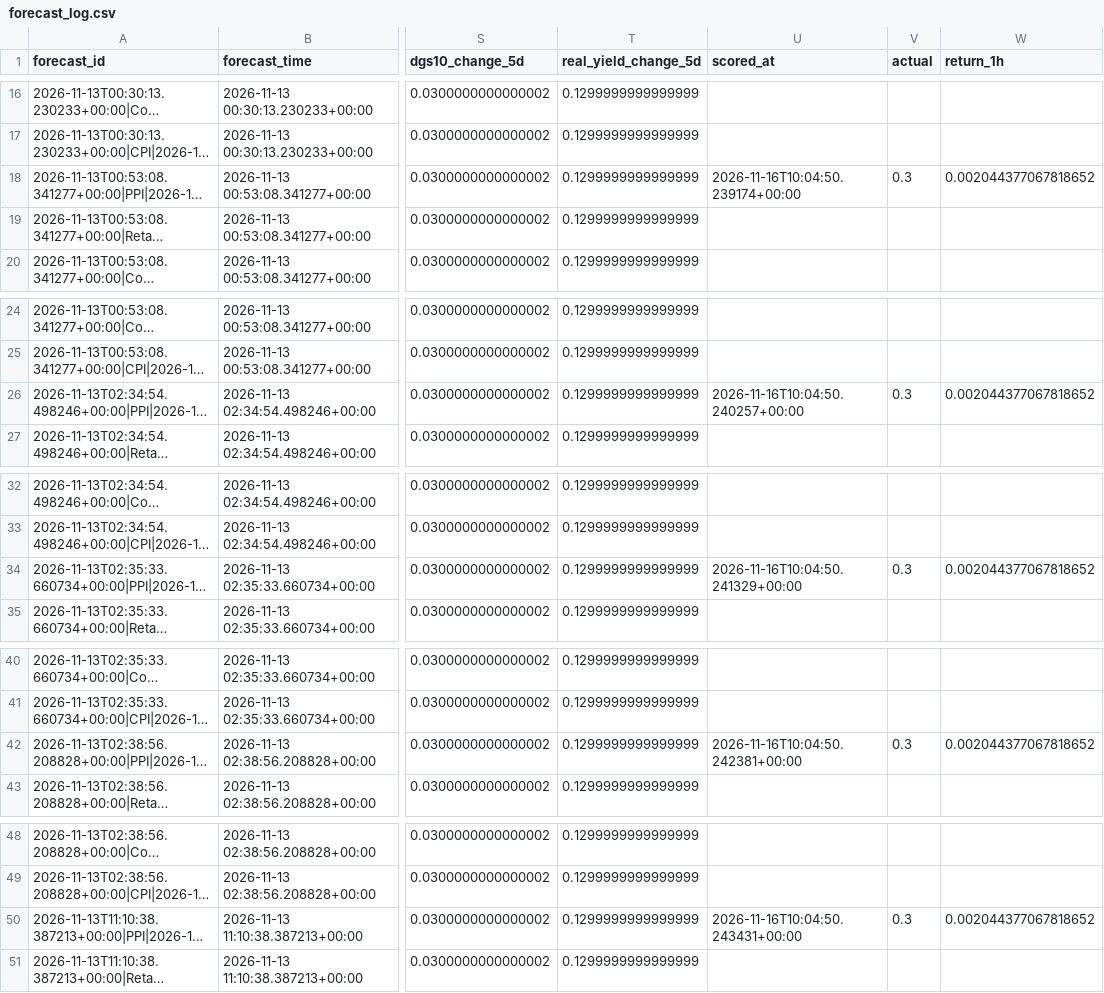
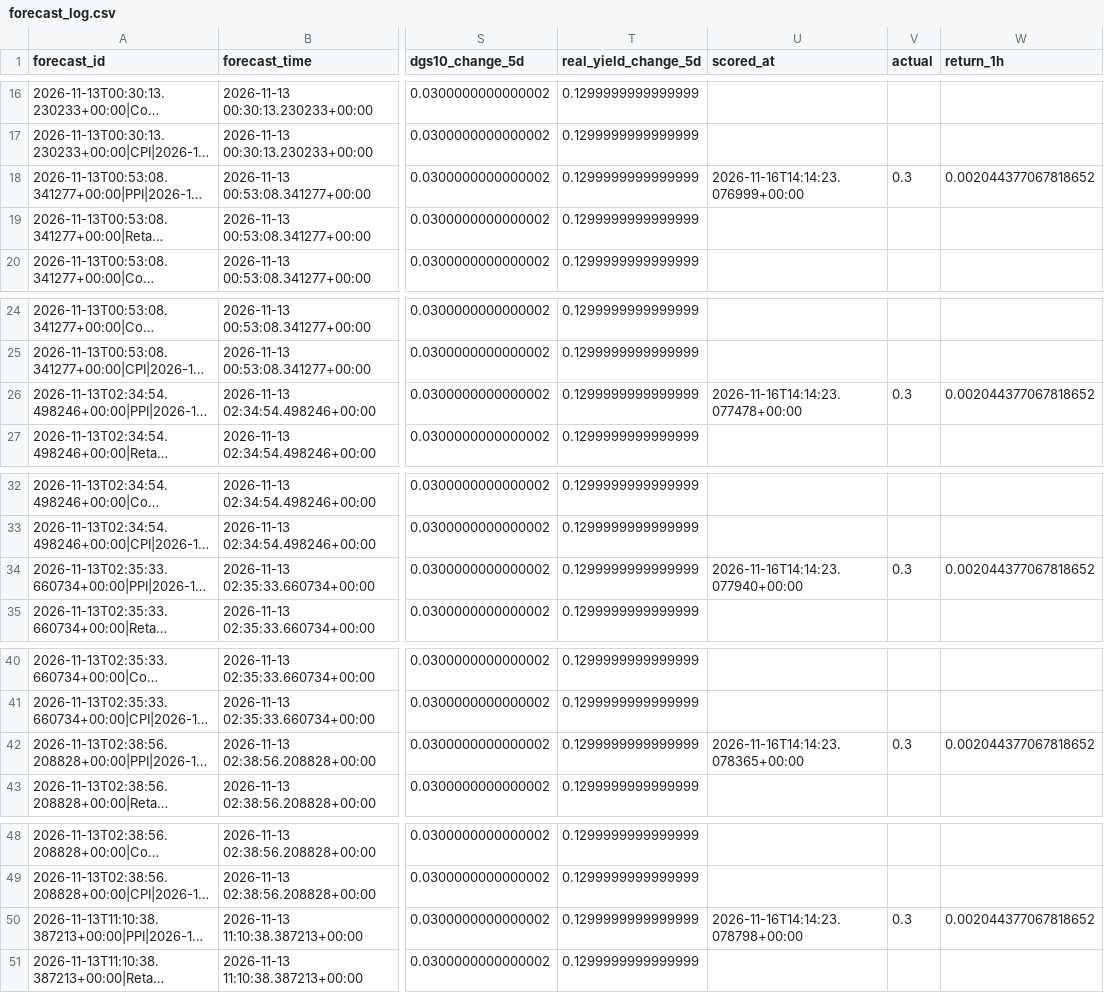
Before and after one commit to nkrabby/gold-news-model, a CSV file: outputs/forecast_log.csv, drawn as a sheet; only a part is shown, gaps mark what is left out; long unchanged cells end in …; the diff covers the shown part only; the diff names each change by its address in the sheet, - before the commit and + after, or states it on an @@ line.

```diff
--- a/outputs/forecast_log.csv
+++ b/outputs/forecast_log.csv
-U18 (scored_at): 2026-11-16T10:04:50.239174+00:00
+U18 (scored_at): 2026-11-16T14:14:23.076999+00:00
-U26 (scored_at): 2026-11-16T10:04:50.240257+00:00
+U26 (scored_at): 2026-11-16T14:14:23.077478+00:00
-U34 (scored_at): 2026-11-16T10:04:50.241329+00:00
+U34 (scored_at): 2026-11-16T14:14:23.077940+00:00
-U42 (scored_at): 2026-11-16T10:04:50.242381+00:00
+U42 (scored_at): 2026-11-16T14:14:23.078365+00:00
-U50 (scored_at): 2026-11-16T10:04:50.243431+00:00
+U50 (scored_at): 2026-11-16T14:14:23.078798+00:00
```
Also changed, not shown: 87 edited cells elsewhere in this file, 2 other files.
